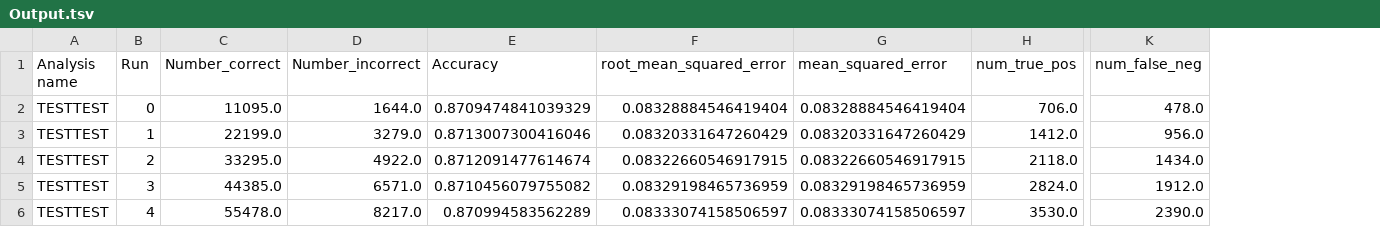
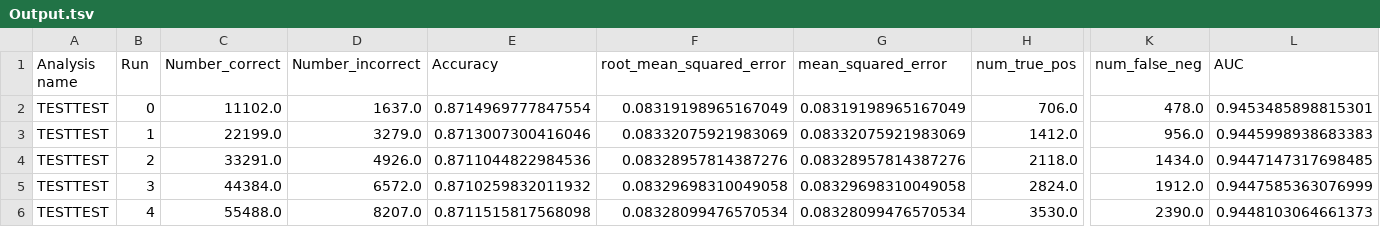
Before and after one commit to Network-of-BioThings/mine-that-data, a TSV file: jars/Output.tsv, drawn as a sheet; only a part is shown, gaps mark what is left out; the diff names each change by its address in the sheet, - before the commit and + after, or states it on an @@ line.

```diff
--- a/jars/Output.tsv
+++ b/jars/Output.tsv
+column L (AUC), rows 2-6: 0.9453485898815301 | 0.9445998938683383 | 0.9447147317698485 | 0.9447585363076999 | 0.9448103064661373
-C2 (Number_correct): 11095.0
+C2 (Number_correct): 11102.0
-D2 (Number_incorrect): 1644.0
+D2 (Number_incorrect): 1637.0
-E2 (Accuracy): 0.8709474841039329
+E2 (Accuracy): 0.8714969777847554
-F2 (root_mean_squared_error): 0.08328884546419404
+F2 (root_mean_squared_error): 0.08319198965167049
-G2 (mean_squared_error): 0.08328884546419404
+G2 (mean_squared_error): 0.08319198965167049
-F3 (root_mean_squared_error): 0.08320331647260429
+F3 (root_mean_squared_error): 0.08332075921983069
-G3 (mean_squared_error): 0.08320331647260429
+G3 (mean_squared_error): 0.08332075921983069
-C4 (Number_correct): 33295.0
+C4 (Number_correct): 33291.0
-D4 (Number_incorrect): 4922.0
+D4 (Number_incorrect): 4926.0
-E4 (Accuracy): 0.8712091477614674
+E4 (Accuracy): 0.8711044822984536
-F4 (root_mean_squared_error): 0.08322660546917915
+F4 (root_mean_squared_error): 0.08328957814387276
-G4 (mean_squared_error): 0.08322660546917915
+G4 (mean_squared_error): 0.08328957814387276
-C5 (Number_correct): 44385.0
+C5 (Number_correct): 44384.0
-D5 (Number_incorrect): 6571.0
+D5 (Number_incorrect): 6572.0
-E5 (Accuracy): 0.8710456079755082
+E5 (Accuracy): 0.8710259832011932
-F5 (root_mean_squared_error): 0.08329198465736959
+F5 (root_mean_squared_error): 0.08329698310049058
-G5 (mean_squared_error): 0.08329198465736959
+G5 (mean_squared_error): 0.08329698310049058
-C6 (Number_correct): 55478.0
+C6 (Number_correct): 55488.0
-D6 (Number_incorrect): 8217.0
+D6 (Number_incorrect): 8207.0
-E6 (Accuracy): 0.870994583562289
+E6 (Accuracy): 0.8711515817568098
-F6 (root_mean_squared_error): 0.08333074158506597
+F6 (root_mean_squared_error): 0.08328099476570534
-G6 (mean_squared_error): 0.08333074158506597
+G6 (mean_squared_error): 0.08328099476570534
```
Also changed, not shown: 11 other files.
